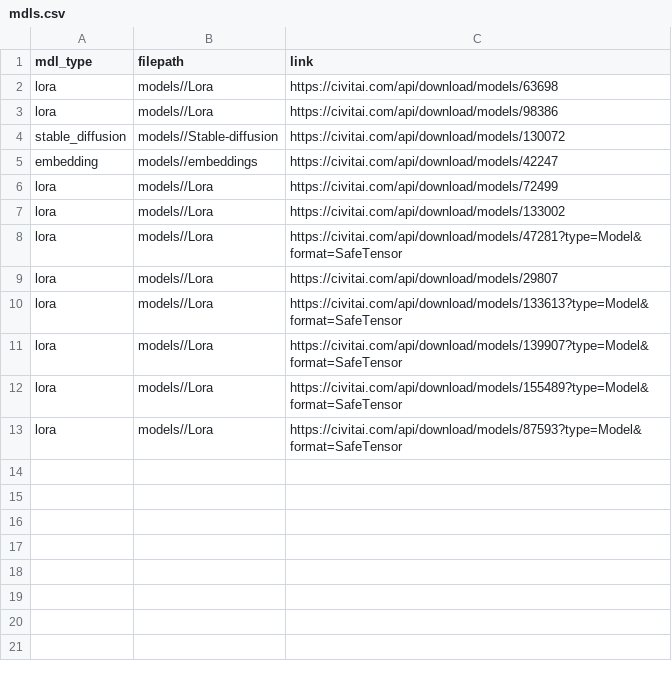
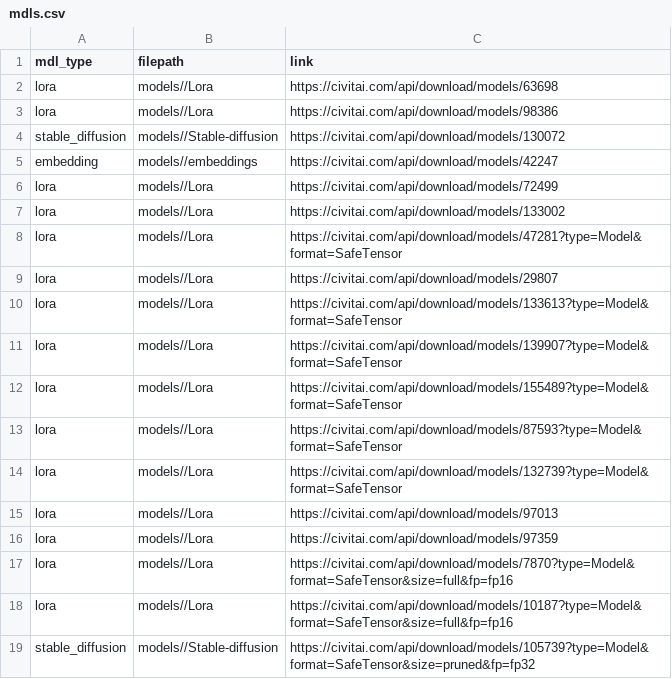
Before and after one commit to johnseed1/lite_colab, a CSV file: models/mdls.csv, drawn as a sheet; the diff names each change by its address in the sheet, - before the commit and + after, or states it on an @@ line.

Commit message:
Update mdls.csv

```diff
--- a/models/mdls.csv
+++ b/models/mdls.csv
+row 14: lora | models//Lora | https://civitai.com/api/download/models/132739?type=Model&format=SafeTensor
+row 15: lora | models//Lora | https://civitai.com/api/download/models/97013
+row 16: lora | models//Lora | https://civitai.com/api/download/models/97359
+row 17: lora | models//Lora | https://civitai.com/api/download/models/7870?type=Model&format=SafeTensor&size=full&fp=fp16
+row 18: lora | models//Lora | https://civitai.com/api/download/models/10187?type=Model&format=SafeTensor&size=full&fp=fp16
+row 19: stable_diffusion | models//Stable-diffusion | https://civitai.com/api/download/models/105739?type=Model&format=SafeTensor&size=pruned&fp=fp32
```
